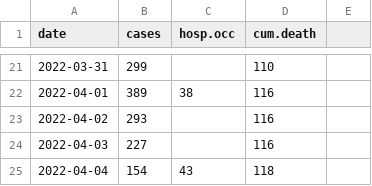
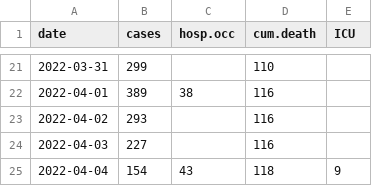
Before and after one commit to ahurford/covid-nl-2022, a CSV file: data.csv, drawn as a sheet; only a part is shown, gaps mark what is left out; the diff names each change by its address in the sheet, - before the commit and + after, or states it on an @@ line.

Commit message:
Update data.csv

```diff
--- a/data.csv
+++ b/data.csv
-E1: (empty)
+E1: ICU
-E25 (ICU): (empty)
+E25 (ICU): 9
```
